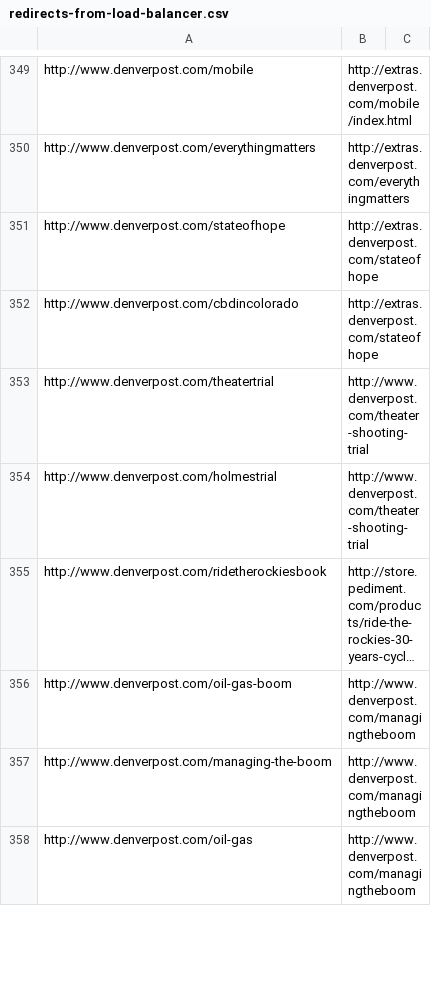
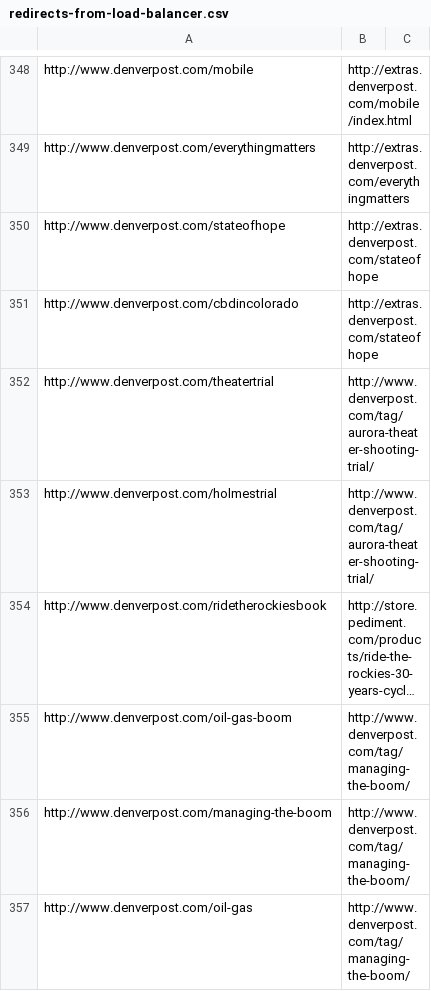
Before and after one commit to denverpost/redirects, a CSV file: redirects-from-load-balancer.csv, drawn as a sheet; only a part is shown, gaps mark what is left out; long unchanged cells end in …; addresses are those after the commit; the diff covers the shown part only; the diff names each change by its address in the sheet, - before the commit and + after, or states it on an @@ line.

Commit message:
Done.

```diff
--- a/redirects-from-load-balancer.csv
+++ b/redirects-from-load-balancer.csv
-B352:B353: http://www.denverpost.com/theater-shooting-trial
+B352:B353: http://www.denverpost.com/tag/aurora-theater-shooting-trial/
-B355:B357: http://www.denverpost.com/managingtheboom
+B355:B357: http://www.denverpost.com/tag/managing-the-boom/
```
Also changed, not shown: 4 removed rows and 6 edited cells elsewhere in this file.
